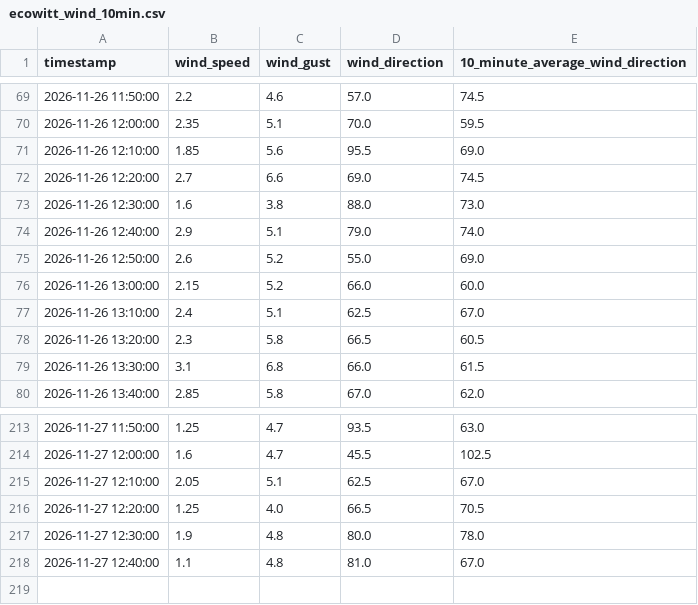
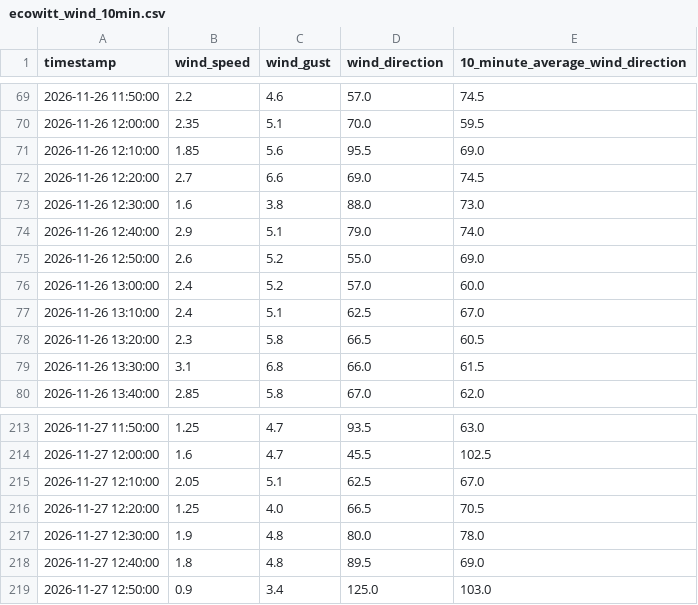
Before and after one commit to DennisAschenbrenner/ecowitt, a CSV file: ecowitt_wind_10min.csv, drawn as a sheet; only a part is shown, gaps mark what is left out.

```diff
--- a/ecowitt_wind_10min.csv
+++ b/ecowitt_wind_10min.csv
@@ -75,3 +75,3 @@
 2026-11-26 12:50:00;2.6;5.2;55.0;69.0
-2026-11-26 13:00:00;2.15;5.2;66.0;60.0
+2026-11-26 13:00:00;2.4;5.2;57.0;60.0
 2026-11-26 13:10:00;2.4;5.1;62.5;67.0
@@ -217,2 +217,3 @@
 2026-11-27 12:30:00;1.9;4.8;80.0;78.0
-2026-11-27 12:40:00;1.1;4.8;81.0;67.0
+2026-11-27 12:40:00;1.8;4.8;89.5;69.0
+2026-11-27 12:50:00;0.9;3.4;125.0;103.0
```
Also changed, not shown: 2 other files.
